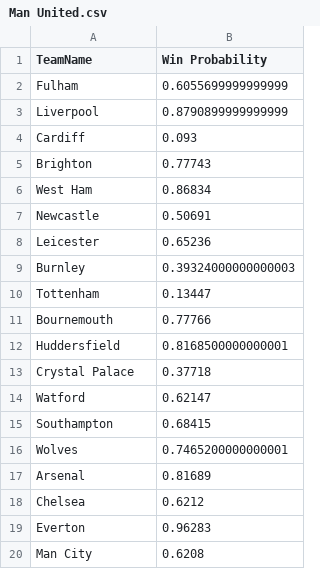
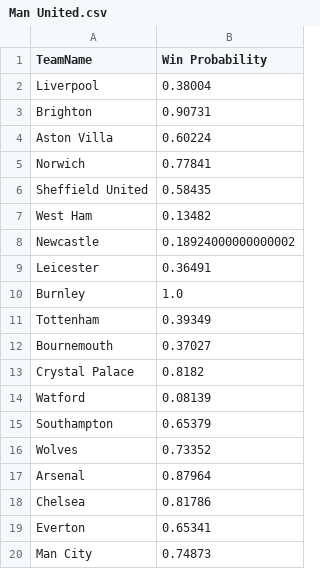
Before and after one commit to orangeOuYongJun/rankingSystem, a CSV file: RankingSystem_EPL/Man United.csv, drawn as a sheet.

```diff
--- a/RankingSystem_EPL/Man United.csv
+++ b/RankingSystem_EPL/Man United.csv
@@ -1,20 +1,20 @@
 TeamName,Win Probability
-Fulham,0.6055699999999999
-Liverpool,0.8790899999999999
-Cardiff,0.093
-Brighton,0.77743
-West Ham,0.86834
-Newcastle,0.50691
-Leicester,0.65236
-Burnley,0.39324000000000003
-Tottenham,0.13447
-Bournemouth,0.77766
-Huddersfield,0.8168500000000001
-Crystal Palace,0.37718
-Watford,0.62147
-Southampton,0.68415
-Wolves,0.7465200000000001
-Arsenal,0.81689
-Chelsea,0.6212
-Everton,0.96283
-Man City,0.6208
+Liverpool,0.38004
+Brighton,0.90731
+Aston Villa,0.60224
+Norwich,0.77841
+Sheffield United,0.58435
+West Ham,0.13482
+Newcastle,0.18924000000000002
+Leicester,0.36491
+Burnley,1.0
+Tottenham,0.39349
+Bournemouth,0.37027
+Crystal Palace,0.8182
+Watford,0.08139
+Southampton,0.65379
+Wolves,0.73352
+Arsenal,0.87964
+Chelsea,0.81786
+Everton,0.65341
+Man City,0.74873
```
Also changed, not shown: RankingSystem_EPL/Everton.csv, RankingSystem_EPL/Leicester.csv, 25 other files.
